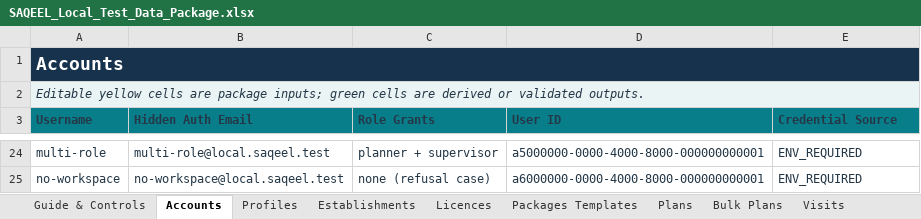
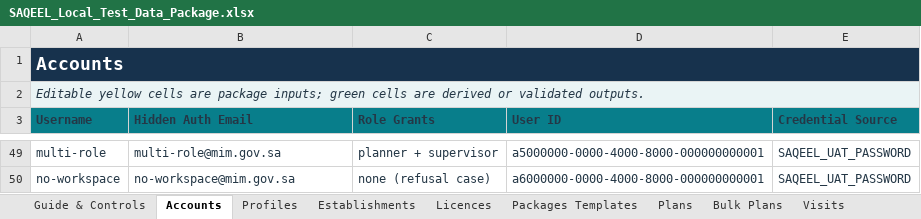
Before and after one commit to Vikram-Indla/Inspection, an Excel workbook: outputs/019fbd0c-8368-7a72-819b-32653b4d1e65/SAQEEL_Local_Test_Data_Package.xlsx, sheet Accounts, drawn as a sheet; only a part is shown, gaps mark what is left out; values as stored, in another font and other column widths than the file's, no borders; table styles not drawn; addresses are those after the commit; the diff covers the shown part only; the diff names each change by its address in the sheet, - before the commit and + after, or states it on an @@ line.

```diff
--- a/outputs/019fbd0c-8368-7a72-819b-32653b4d1e65/SAQEEL_Local_Test_Data_Package.xlsx (sheet Accounts)
+++ b/outputs/019fbd0c-8368-7a72-819b-32653b4d1e65/SAQEEL_Local_Test_Data_Package.xlsx (sheet Accounts)
-B49 (Hidden Auth Email): multi-role@local.saqeel.test
+B49 (Hidden Auth Email): multi-role@mim.gov.sa
-E49:E50 (Credential Source): ENV_REQUIRED
+E49:E50 (Credential Source): SAQEEL_UAT_PASSWORD
-B50 (Hidden Auth Email): no-workspace@local.saqeel.test
+B50 (Hidden Auth Email): no-workspace@mim.gov.sa
```
Also changed, not shown: 25 added rows and 40 edited cells elsewhere in this sheet, sheet Profiles, sheet Validation Reconciliation, sheet Import Summary, sheet Import Order, 15 other files.
